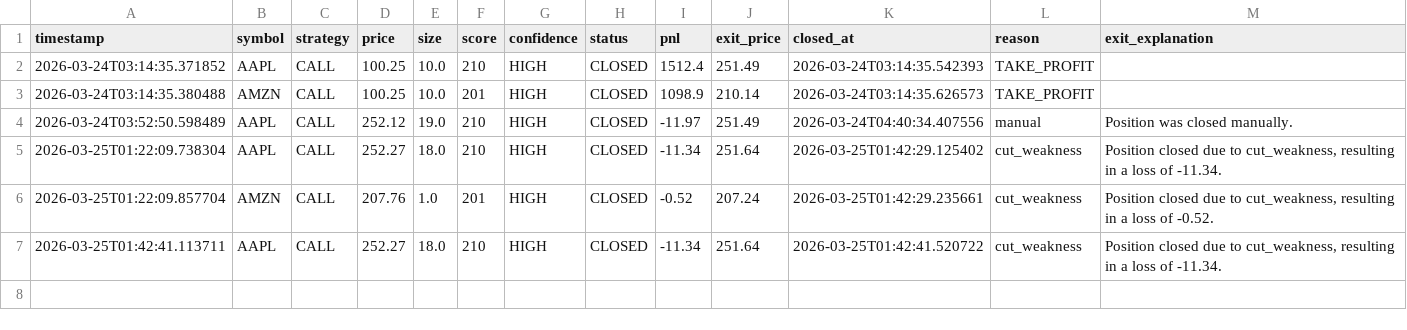
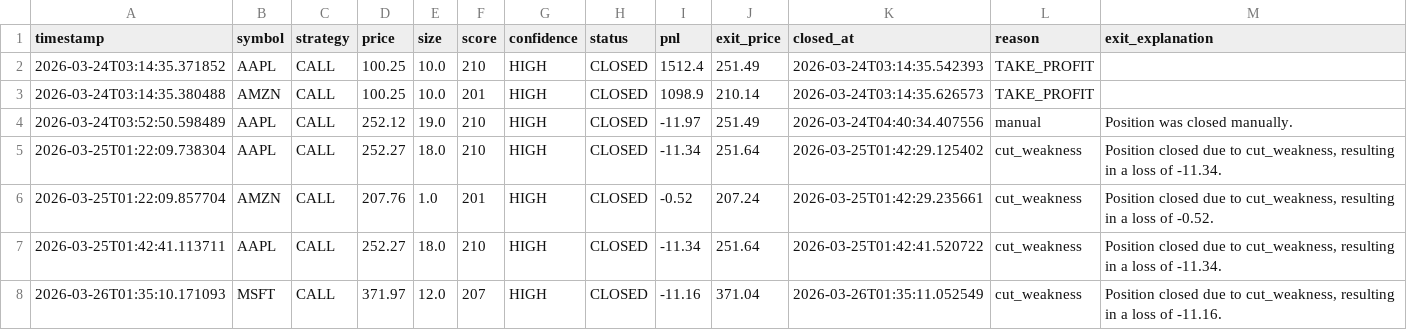
Before and after one commit to LeeTheLilBee/SimpleeMrkTrade, a CSV file: data/trade_journal_export.csv, drawn as a sheet.

Commit message:
update SimpleeMrkTrade

```diff
--- a/data/trade_journal_export.csv
+++ b/data/trade_journal_export.csv
@@ -7 +7,2 @@ timestamp,symbol,strategy,price,size,score,confidence,status,pnl,exit_price,clos
 2026-03-25T01:42:41.113711,AAPL,CALL,252.27,18.0,210,HIGH,CLOSED,-11.34,251.64,2026-03-25T01:42:41.520722,cut_weakness,"Position closed due to cut_weakness, resulting in a loss of -11.34."
+2026-03-26T01:35:10.171093,MSFT,CALL,371.97,12.0,207,HIGH,CLOSED,-11.16,371.04,2026-03-26T01:35:11.052549,cut_weakness,"Position closed due to cut_weakness, resulting in a loss of -11.16."
```
Also changed, not shown: 24 other files.
